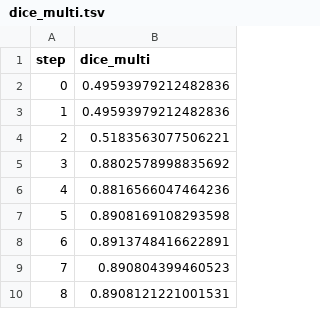
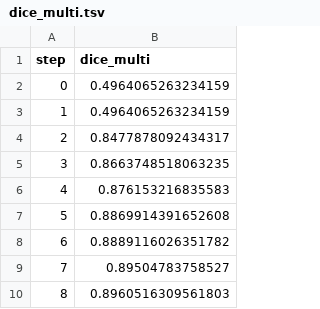
Before and after one commit to iterative/example-get-started-experiments, a TSV file: results/train/plots/metrics/dice_multi.tsv, drawn as a sheet.

```diff
--- a/results/train/plots/metrics/dice_multi.tsv
+++ b/results/train/plots/metrics/dice_multi.tsv
@@ -1,10 +1,10 @@
 step	dice_multi
-0	0.49593979212482836
-1	0.49593979212482836
-2	0.5183563077506221
-3	0.8802578998835692
-4	0.8816566047464236
-5	0.8908169108293598
-6	0.8913748416622891
-7	0.890804399460523
-8	0.8908121221001531
+0	0.4964065263234159
+1	0.4964065263234159
+2	0.8477878092434317
+3	0.8663748518063235
+4	0.876153216835583
+5	0.8869914391652608
+6	0.8889116026351782
+7	0.89504783758527
+8	0.8960516309561803
```
Also changed, not shown: results/train/plots/metrics/eval/loss.tsv, results/train/plots/metrics/train/loss.tsv, 18 other files.
